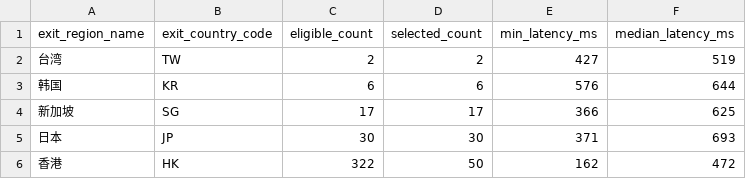
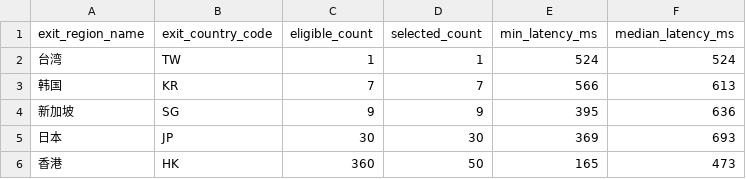
Before and after one commit to User-Pass320/bestcf-auto, a CSV file: public/bestcf_region_counts.csv, drawn as a sheet.

```diff
--- a/public/bestcf_region_counts.csv
+++ b/public/bestcf_region_counts.csv
@@ -1,6 +1,6 @@
 exit_region_name,exit_country_code,eligible_count,selected_count,min_latency_ms,median_latency_ms
-台湾,TW,2,2,427,519
-韩国,KR,6,6,576,644
-新加坡,SG,17,17,366,625
-日本,JP,30,30,371,693
-香港,HK,322,50,162,472
+台湾,TW,1,1,524,524
+韩国,KR,7,7,566,613
+新加坡,SG,9,9,395,636
+日本,JP,30,30,369,693
+香港,HK,360,50,165,473
```
Also changed, not shown: public/bestcf_failed.csv, public/bestcf_geo_provider_stats.csv, 3 other files.
